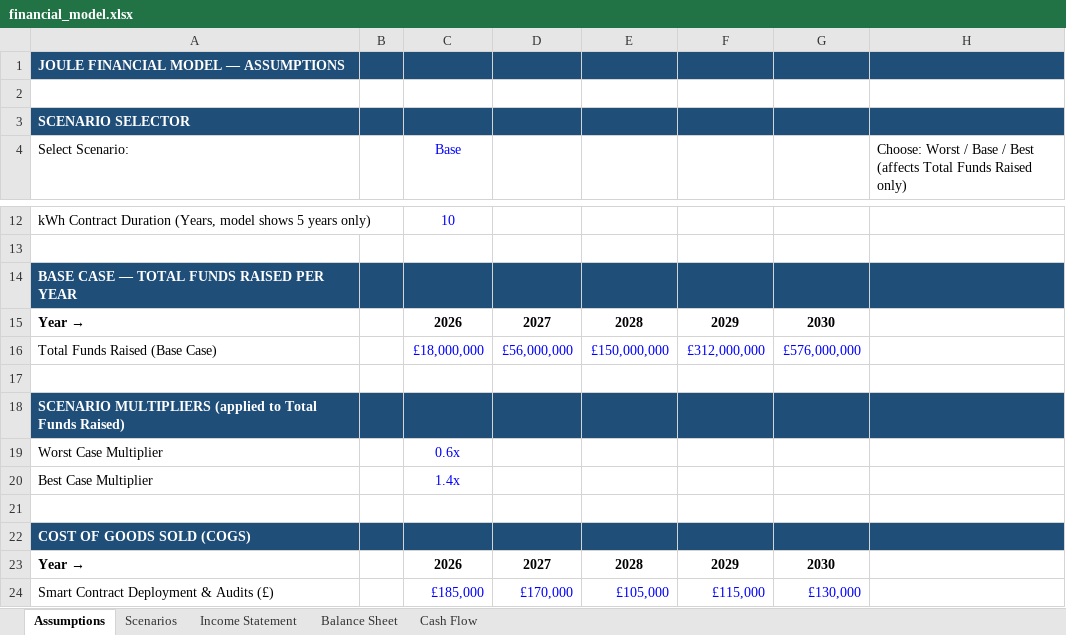
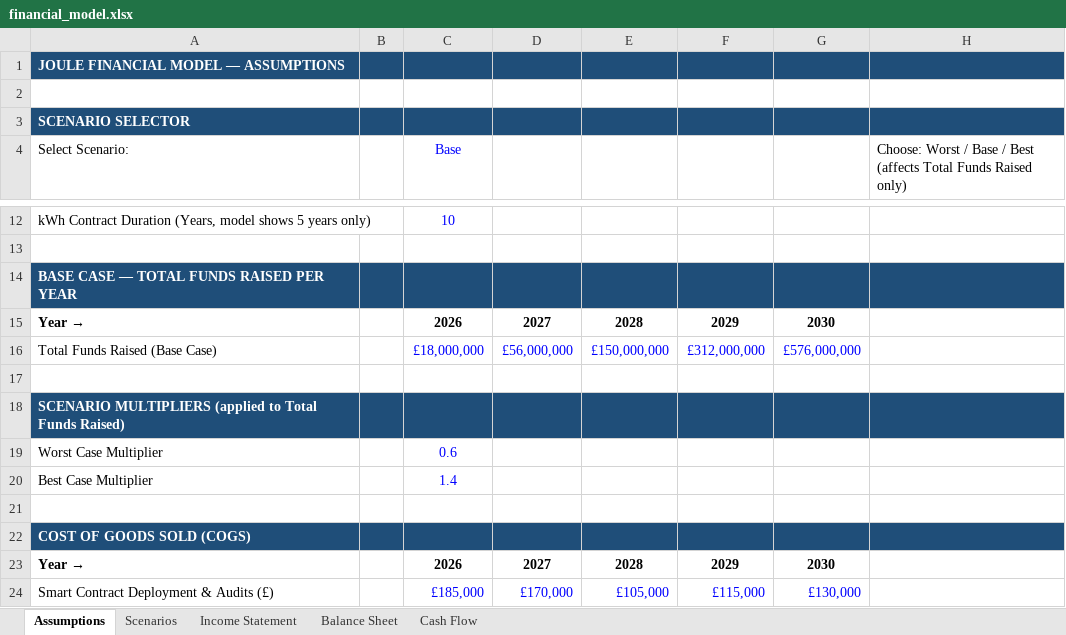
Before and after one commit to DejAmour/Financial-Model, an Excel workbook: financial_model.xlsx, sheet Assumptions, drawn as a sheet; only a part is shown, gaps mark what is left out; values as stored, in another font and other column widths than the file's, no borders; the diff names each change by its address in the sheet, - before the commit and + after, or states it on an @@ line.

```diff
--- a/financial_model.xlsx (sheet Assumptions)
+++ b/financial_model.xlsx (sheet Assumptions)
-C19 (Base): 0.6x
+C19 (Base): 0.6
-C20 (Base): 1.4x
+C20 (Base): 1.4
```
Also changed, not shown: 1 other file.
